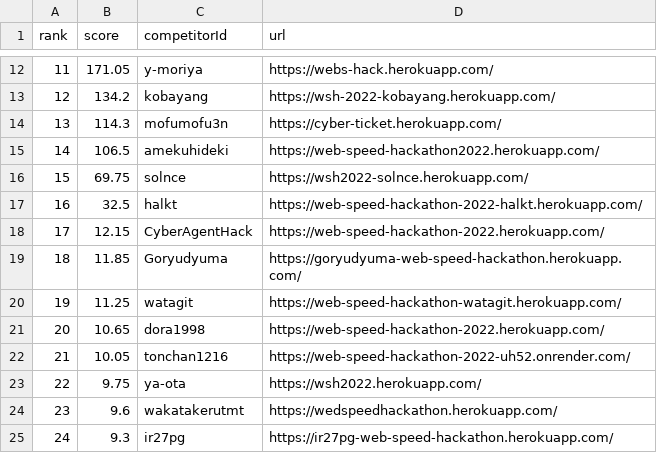
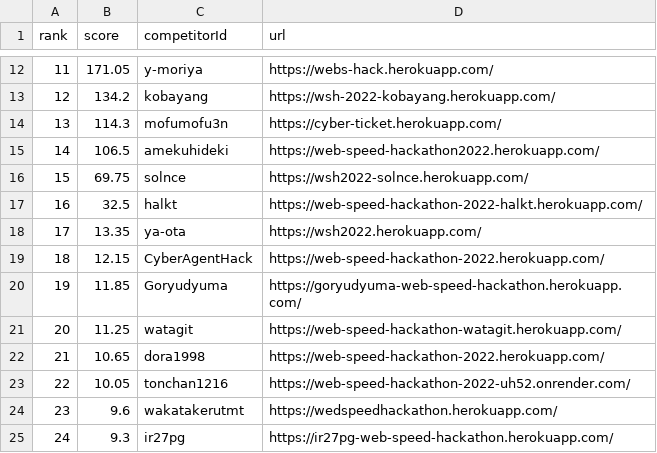
Before and after one commit to CyberAgentHack/web-speed-hackathon-2022-leaderboard, a CSV file: score.csv, drawn as a sheet; only a part is shown, gaps mark what is left out; removed rows and columns are numbered as before the commit, all else as after; the diff names each change by its address in the sheet, - before the commit and + after, or states it on an @@ line.

```diff
--- a/score.csv
+++ b/score.csv
+row 18: 17 | 13.35 | ya-ota | https://wsh2022.herokuapp.com/
@@ column A (rank) renumbered between rows 19 and 23 @@
-row 23: 22 | 9.75 | ya-ota | https://wsh2022.herokuapp.com/
```
